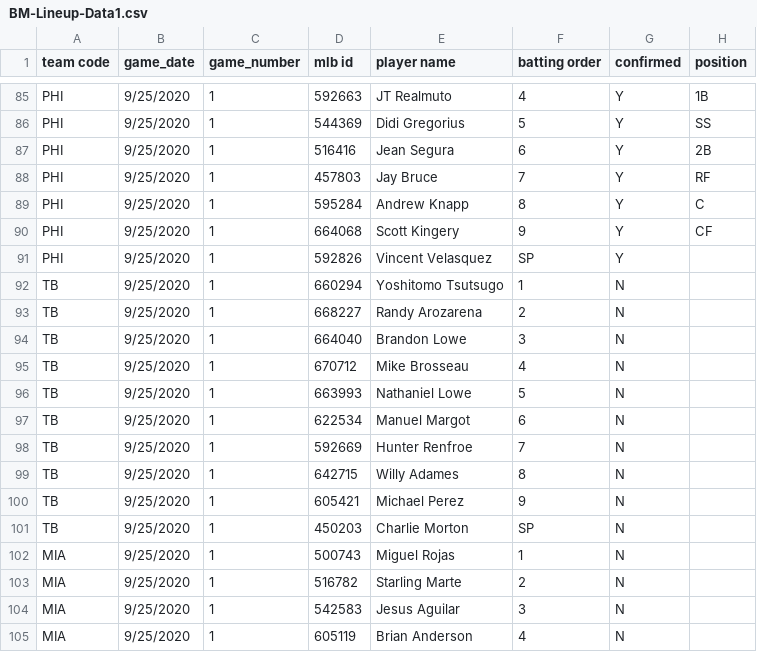
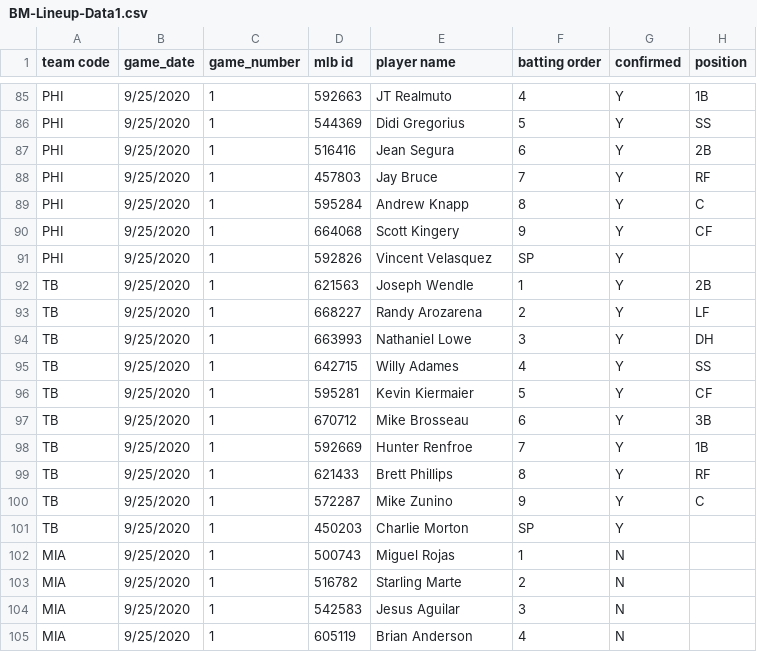
Before and after one commit to justinmof/MLBSheets-CSV-Files, a CSV file: BM-Lineup-Data1.csv, drawn as a sheet; only a part is shown, gaps mark what is left out; the diff covers the shown part only.

```diff
--- a/BM-Lineup-Data1.csv
+++ b/BM-Lineup-Data1.csv
@@ -91,12 +91,12 @@ PHI,9/25/2020,1,664068,Scott Kingery,9,Y,CF
 PHI,9/25/2020,1,592826,Vincent Velasquez,SP,Y,
-TB,9/25/2020,1,660294,Yoshitomo Tsutsugo,1,N,
-TB,9/25/2020,1,668227,Randy Arozarena,2,N,
-TB,9/25/2020,1,664040,Brandon Lowe,3,N,
-TB,9/25/2020,1,670712,Mike Brosseau,4,N,
-TB,9/25/2020,1,663993,Nathaniel Lowe,5,N,
-TB,9/25/2020,1,622534,Manuel Margot,6,N,
-TB,9/25/2020,1,592669,Hunter Renfroe,7,N,
-TB,9/25/2020,1,642715,Willy Adames,8,N,
-TB,9/25/2020,1,605421,Michael Perez,9,N,
-TB,9/25/2020,1,450203,Charlie Morton,SP,N,
+TB,9/25/2020,1,621563,Joseph Wendle,1,Y,2B
+TB,9/25/2020,1,668227,Randy Arozarena,2,Y,LF
+TB,9/25/2020,1,663993,Nathaniel Lowe,3,Y,DH
+TB,9/25/2020,1,642715,Willy Adames,4,Y,SS
+TB,9/25/2020,1,595281,Kevin Kiermaier,5,Y,CF
+TB,9/25/2020,1,670712,Mike Brosseau,6,Y,3B
+TB,9/25/2020,1,592669,Hunter Renfroe,7,Y,1B
+TB,9/25/2020,1,621433,Brett Phillips,8,Y,RF
+TB,9/25/2020,1,572287,Mike Zunino,9,Y,C
+TB,9/25/2020,1,450203,Charlie Morton,SP,Y,
 MIA,9/25/2020,1,500743,Miguel Rojas,1,N,
```
Also changed, not shown: 54 edited cells elsewhere in this file, BM-Lineup-Data.csv.
